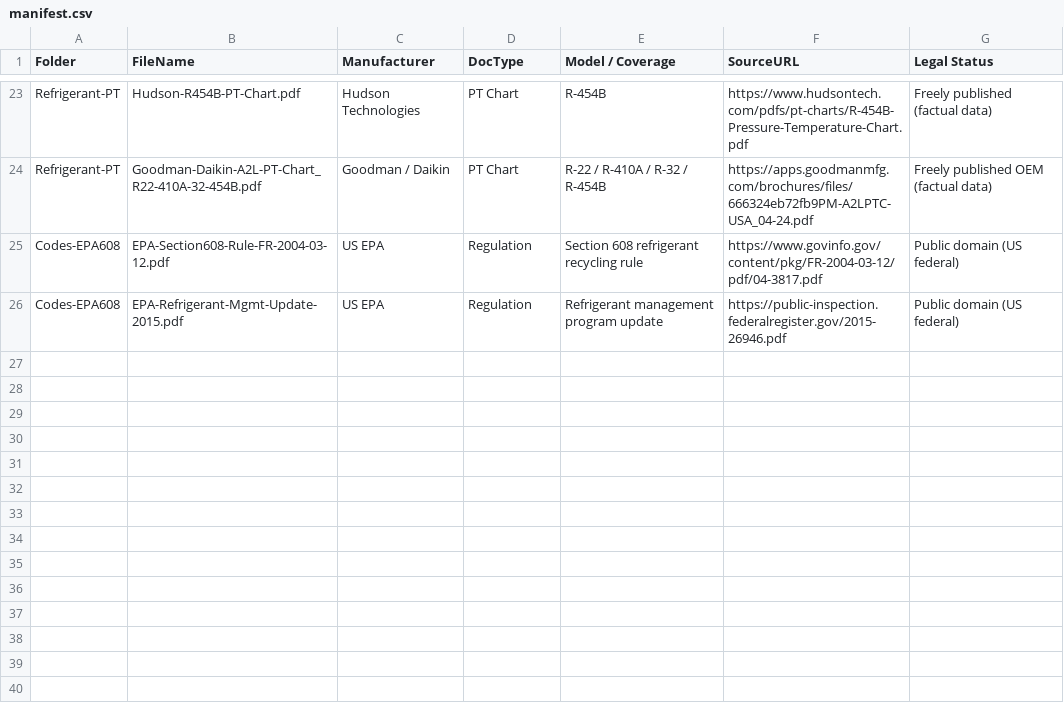
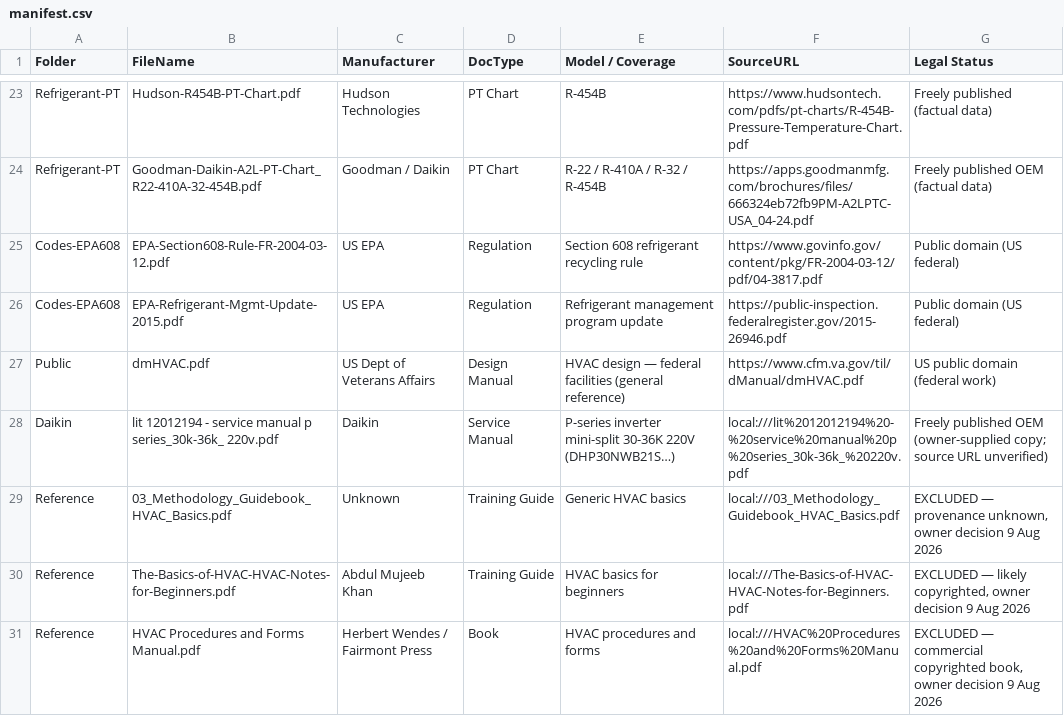
Before and after one commit to andreasvermeulenTDM/ductective, a CSV file: data/manifest.csv, drawn as a sheet; only a part is shown, gaps mark what is left out; the diff names each change by its address in the sheet, - before the commit and + after, or states it on an @@ line.

```diff
--- a/data/manifest.csv
+++ b/data/manifest.csv
+row 27: Public | dmHVAC.pdf | US Dept of Veterans Affairs | Design Manual | HVAC design — federal facilities (general reference) | https://www.cfm.va.gov/til/dManual/dmHVAC.pdf | US public domain (federal work)
+row 28: Daikin | lit 12012194 - service manual p series_30k-36k_ 220v.pdf | Daikin | Service Manual | P-series inverter mini-split 30-36K 220V (DHP30NWB21S…) | local:///lit%2012012194%20-%20service%20manual%20p%20series_30k-36k_%20220v.pdf | Freely published OEM (owner-supplied copy; source URL unverified)
+row 29: Reference | 03_Methodology_Guidebook_HVAC_Basics.pdf | Unknown | Training Guide | Generic HVAC basics | local:///03_Methodology_Guidebook_HVAC_Basics.pdf | EXCLUDED — provenance unknown, owner decision 9 Aug 2026
+row 30: Reference | The-Basics-of-HVAC-HVAC-Notes-for-Beginners.pdf | Abdul Mujeeb Khan | Training Guide | HVAC basics for beginners | local:///The-Basics-of-HVAC-HVAC-Notes-for-Beginners.pdf | EXCLUDED — likely copyrighted, owner decision 9 Aug 2026
+row 31: Reference | HVAC Procedures and Forms Manual.pdf | Herbert Wendes / Fairmont Press | Book | HVAC procedures and forms | local:///HVAC%20Procedures%20and%20Forms%20Manual.pdf | EXCLUDED — commercial copyrighted book, owner decision 9 Aug 2026
```
Also changed, not shown: 3 other files.
